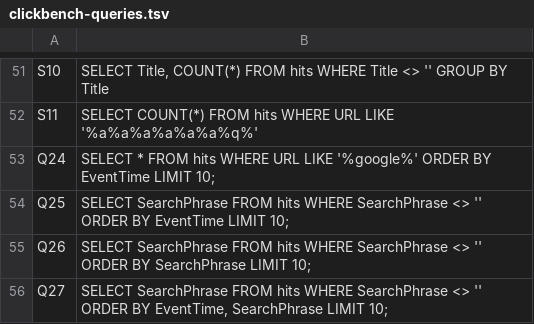
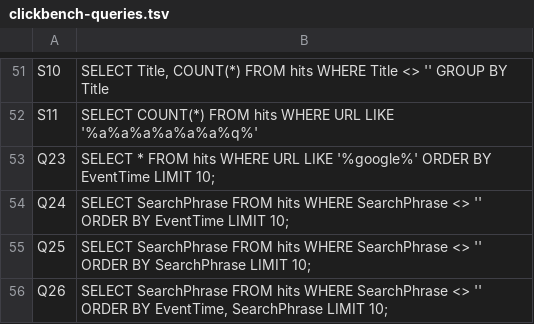
Before and after one commit to davidgtonge/wcol, a TSV file: scripts/clickbench-queries.tsv, drawn as a sheet; only a part is shown, gaps mark what is left out.

```diff
--- a/scripts/clickbench-queries.tsv
+++ b/scripts/clickbench-queries.tsv
@@ -52,5 +52,5 @@ S10	SELECT Title, COUNT(*) FROM hits WHERE Title <> '' GROUP BY Title
 S11	SELECT COUNT(*) FROM hits WHERE URL LIKE '%a%a%a%a%a%a%q%'
-Q24	SELECT * FROM hits WHERE URL LIKE '%google%' ORDER BY EventTime LIMIT 10;
-Q25	SELECT SearchPhrase FROM hits WHERE SearchPhrase <> '' ORDER BY EventTime LIMIT 10;
-Q26	SELECT SearchPhrase FROM hits WHERE SearchPhrase <> '' ORDER BY SearchPhrase LIMIT 10;
-Q27	SELECT SearchPhrase FROM hits WHERE SearchPhrase <> '' ORDER BY EventTime, SearchPhrase LIMIT 10;
+Q23	SELECT * FROM hits WHERE URL LIKE '%google%' ORDER BY EventTime LIMIT 10;
+Q24	SELECT SearchPhrase FROM hits WHERE SearchPhrase <> '' ORDER BY EventTime LIMIT 10;
+Q25	SELECT SearchPhrase FROM hits WHERE SearchPhrase <> '' ORDER BY SearchPhrase LIMIT 10;
+Q26	SELECT SearchPhrase FROM hits WHERE SearchPhrase <> '' ORDER BY EventTime, SearchPhrase LIMIT 10;
```
Also changed, not shown: 13 other files.
